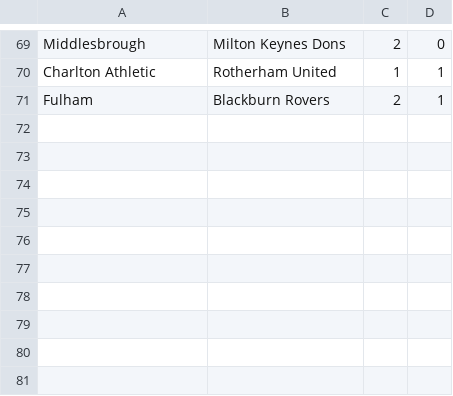
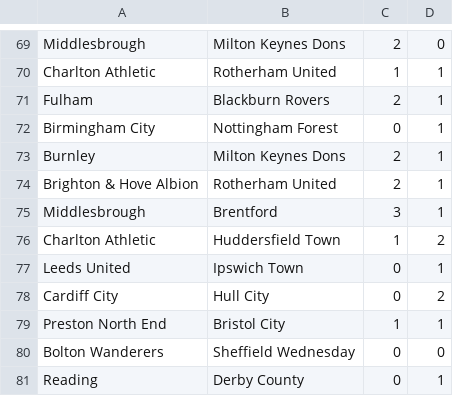
Before and after one commit to ronfe/footshow, a CSV file: 1516results/eng2.csv, drawn as a sheet; only a part is shown, gaps mark what is left out; the diff names each change by its address in the sheet, - before the commit and + after, or states it on an @@ line.

```diff
--- a/1516results/eng2.csv
+++ b/1516results/eng2.csv
+row 72: Birmingham City | Nottingham Forest | 0 | 1
+row 73: Burnley | Milton Keynes Dons | 2 | 1
+row 74: Brighton & Hove Albion | Rotherham United | 2 | 1
+row 75: Middlesbrough | Brentford | 3 | 1
+row 76: Charlton Athletic | Huddersfield Town | 1 | 2
+row 77: Leeds United | Ipswich Town | 0 | 1
+row 78: Cardiff City | Hull City | 0 | 2
+row 79: Preston North End | Bristol City | 1 | 1
+row 80: Bolton Wanderers | Sheffield Wednesday | 0 | 0
+row 81: Reading | Derby County | 0 | 1
```
Also changed, not shown: 1516results/cups.csv, match.csv, 8 other files.
